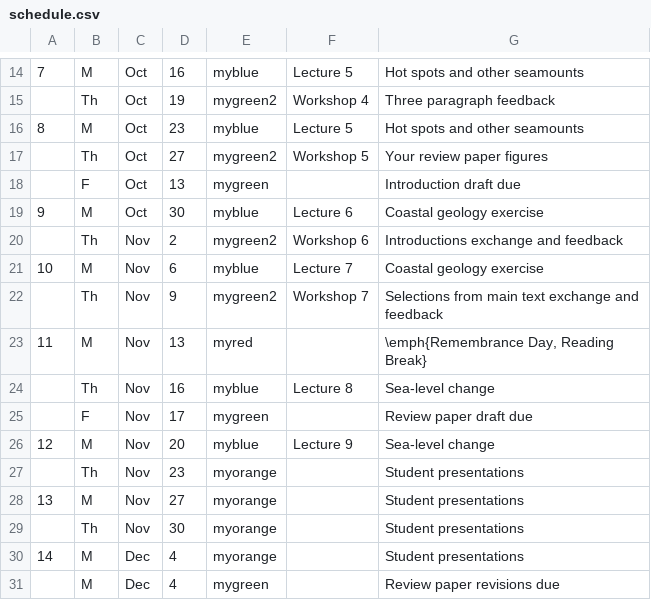
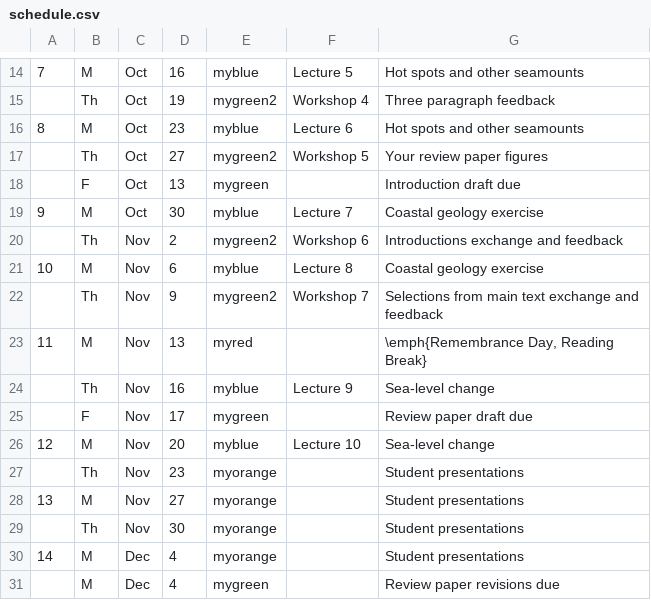
Before and after one commit to blakedyer/eos408-public, a CSV file: Outline/tables/schedule.csv, drawn as a sheet; only a part is shown, gaps mark what is left out; the diff names each change by its address in the sheet, - before the commit and + after, or states it on an @@ line.

Commit message:
lecture updates

```diff
--- a/Outline/tables/schedule.csv
+++ b/Outline/tables/schedule.csv
-F16: Lecture 5
+F16: Lecture 6
-F19: Lecture 6
+F19: Lecture 7
-F21: Lecture 7
+F21: Lecture 8
-F24: Lecture 8
+F24: Lecture 9
-F26: Lecture 9
+F26: Lecture 10
```
Also changed, not shown: 31 other files.
